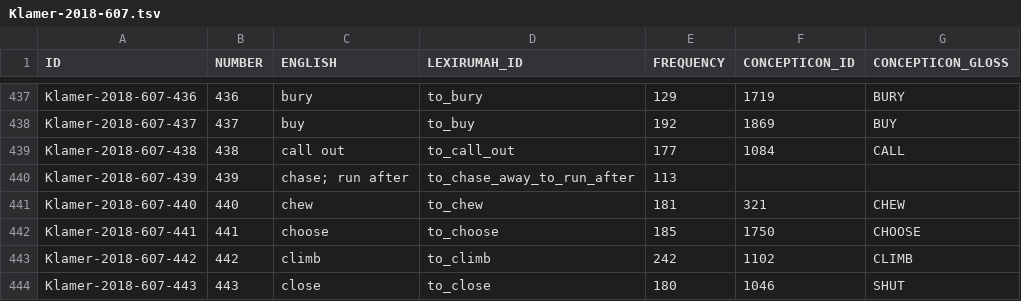
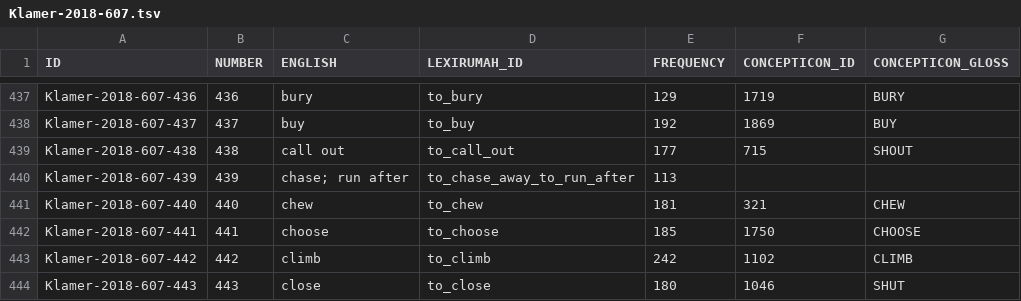
Before and after one commit to concepticon/concepticon-data, a TSV file: concepticondata/conceptlists/Klamer-2018-607.tsv, drawn as a sheet; only a part is shown, gaps mark what is left out.

```diff
--- a/concepticondata/conceptlists/Klamer-2018-607.tsv
+++ b/concepticondata/conceptlists/Klamer-2018-607.tsv
@@ -438,3 +438,3 @@ Klamer-2018-607-436	436	bury	to_bury	129	1719	BURY
 Klamer-2018-607-437	437	buy	to_buy	192	1869	BUY
-Klamer-2018-607-438	438	call out	to_call_out	177	1084	CALL
+Klamer-2018-607-438	438	call out	to_call_out	177	715	SHOUT
 Klamer-2018-607-439	439	chase; run after	to_chase_away_to_run_after	113		
```
Also changed, not shown: concepticondata/conceptlists/Greenhill-2015-2525.tsv, concepticondata/conceptlists/Robinson-2012-398.tsv, 1 other file.
